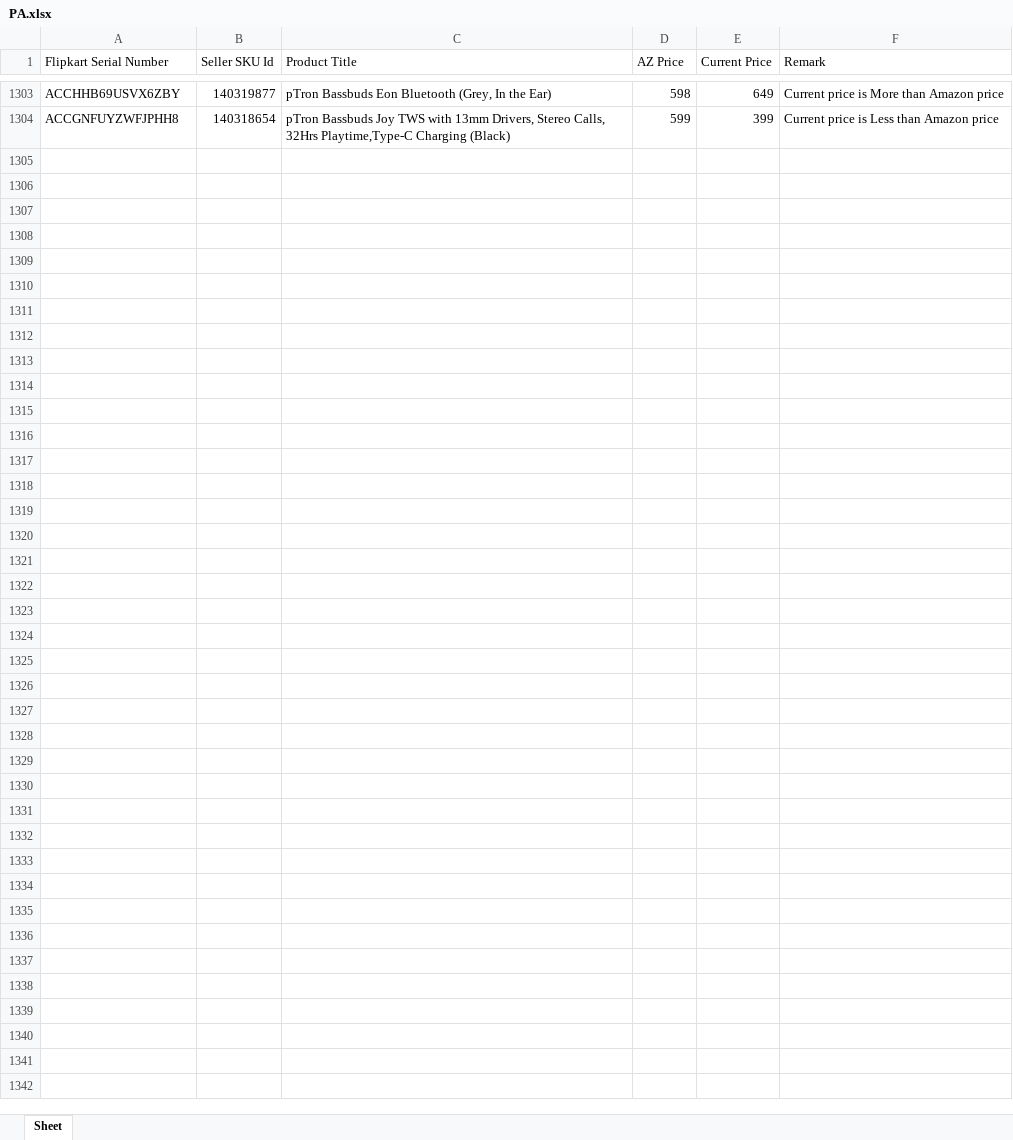
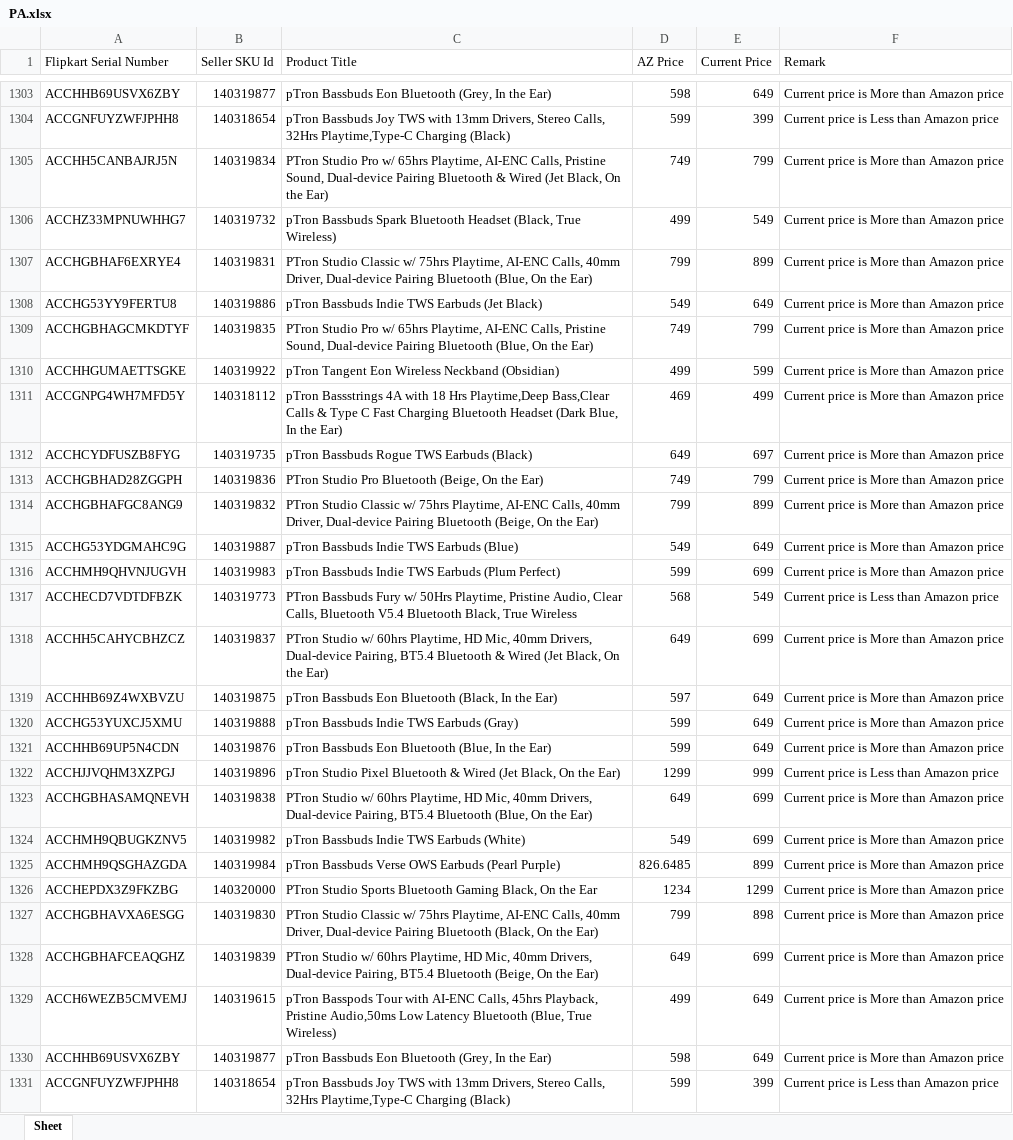
Before and after one commit to saiallaturthi/flipkart_prices, an Excel workbook: PA.xlsx, sheet Sheet, drawn as a sheet; only a part is shown, gaps mark what is left out; values as stored, in another font and other column widths than the file's, no borders; the diff names each change by its address in the sheet, - before the commit and + after, or states it on an @@ line.

```diff
--- a/PA.xlsx (sheet Sheet)
+++ b/PA.xlsx (sheet Sheet)
+row 1305: ACCHH5CANBAJRJ5N | 140319834 | PTron Studio Pro w/ 65hrs Playtime, AI-ENC Calls, Pristine Sound, Dual-device Pairing Bluetooth & Wired (Jet Black, On the Ear) | 749 | 799 | Current price is More than Amazon price
+row 1306: ACCHZ33MPNUWHHG7 | 140319732 | pTron Bassbuds Spark Bluetooth Headset (Black, True Wireless) | 499 | 549 | Current price is More than Amazon price
+row 1307: ACCHGBHAF6EXRYE4 | 140319831 | PTron Studio Classic w/ 75hrs Playtime, AI-ENC Calls, 40mm Driver, Dual-device Pairing Bluetooth (Blue, On the Ear) | 799 | 899 | Current price is More than Amazon price
+row 1308: ACCHG53YY9FERTU8 | 140319886 | pTron Bassbuds Indie TWS Earbuds (Jet Black) | 549 | 649 | Current price is More than Amazon price
+row 1309: ACCHGBHAGCMKDTYF | 140319835 | PTron Studio Pro w/ 65hrs Playtime, AI-ENC Calls, Pristine Sound, Dual-device Pairing Bluetooth (Blue, On the Ear) | 749 | 799 | Current price is More than Amazon price
+row 1310: ACCHHGUMAETTSGKE | 140319922 | pTron Tangent Eon Wireless Neckband (Obsidian) | 499 | 599 | Current price is More than Amazon price
+row 1311: ACCGNPG4WH7MFD5Y | 140318112 | pTron Bassstrings 4A with 18 Hrs Playtime,Deep Bass,Clear Calls & Type C Fast Charging Bluetooth Headset (Dark Blue, In the Ear) | 469 | 499 | Current price is More than Amazon price
+row 1312: ACCHCYDFUSZB8FYG | 140319735 | pTron Bassbuds Rogue TWS Earbuds (Black) | 649 | 697 | Current price is More than Amazon price
+row 1313: ACCHGBHAD28ZGGPH | 140319836 | PTron Studio Pro Bluetooth (Beige, On the Ear) | 749 | 799 | Current price is More than Amazon price
+row 1314: ACCHGBHAFGC8ANG9 | 140319832 | PTron Studio Classic w/ 75hrs Playtime, AI-ENC Calls, 40mm Driver, Dual-device Pairing Bluetooth (Beige, On the Ear) | 799 | 899 | Current price is More than Amazon price
+row 1315: ACCHG53YDGMAHC9G | 140319887 | pTron Bassbuds Indie TWS Earbuds (Blue) | 549 | 649 | Current price is More than Amazon price
+row 1316: ACCHMH9QHVNJUGVH | 140319983 | pTron Bassbuds Indie TWS Earbuds (Plum Perfect) | 599 | 699 | Current price is More than Amazon price
+row 1317: ACCHECD7VDTDFBZK | 140319773 | PTron Bassbuds Fury w/ 50Hrs Playtime, Pristine Audio, Clear Calls, Bluetooth V5.4 Bluetooth Black, True Wireless | 568 | 549 | Current price is Less than Amazon price
+row 1318: ACCHH5CAHYCBHZCZ | 140319837 | PTron Studio w/ 60hrs Playtime, HD Mic, 40mm Drivers, Dual-device Pairing, BT5.4 Bluetooth & Wired (Jet Black, On the Ear) | 649 | 699 | Current price is More than Amazon price
+row 1319: ACCHHB69Z4WXBVZU | 140319875 | pTron Bassbuds Eon Bluetooth (Black, In the Ear) | 597 | 649 | Current price is More than Amazon price
+row 1320: ACCHG53YUXCJ5XMU | 140319888 | pTron Bassbuds Indie TWS Earbuds (Gray) | 599 | 649 | Current price is More than Amazon price
+row 1321: ACCHHB69UP5N4CDN | 140319876 | pTron Bassbuds Eon Bluetooth (Blue, In the Ear) | 599 | 649 | Current price is More than Amazon price
+row 1322: ACCHJJVQHM3XZPGJ | 140319896 | pTron Studio Pixel Bluetooth & Wired (Jet Black, On the Ear) | 1299 | 999 | Current price is Less than Amazon price
+row 1323: ACCHGBHASAMQNEVH | 140319838 | PTron Studio w/ 60hrs Playtime, HD Mic, 40mm Drivers, Dual-device Pairing, BT5.4 Bluetooth (Blue, On the Ear) | 649 | 699 | Current price is More than Amazon price
+row 1324: ACCHMH9QBUGKZNV5 | 140319982 | pTron Bassbuds Indie TWS Earbuds (White) | 549 | 699 | Current price is More than Amazon price
+row 1325: ACCHMH9QSGHAZGDA | 140319984 | pTron Bassbuds Verse OWS Earbuds (Pearl Purple) | 826.6485 | 899 | Current price is More than Amazon price
+row 1326: ACCHEPDX3Z9FKZBG | 140320000 | PTron Studio Sports Bluetooth Gaming Black, On the Ear | 1234 | 1299 | Current price is More than Amazon price
+row 1327: ACCHGBHAVXA6ESGG | 140319830 | PTron Studio Classic w/ 75hrs Playtime, AI-ENC Calls, 40mm Driver, Dual-device Pairing Bluetooth (Black, On the Ear) | 799 | 898 | Current price is More than Amazon price
+row 1328: ACCHGBHAFCEAQGHZ | 140319839 | PTron Studio w/ 60hrs Playtime, HD Mic, 40mm Drivers, Dual-device Pairing, BT5.4 Bluetooth (Beige, On the Ear) | 649 | 699 | Current price is More than Amazon price
+row 1329: ACCH6WEZB5CMVEMJ | 140319615 | pTron Basspods Tour with AI-ENC Calls, 45hrs Playback, Pristine Audio,50ms Low Latency Bluetooth (Blue, True Wireless) | 499 | 649 | Current price is More than Amazon price
+row 1330: ACCHHB69USVX6ZBY | 140319877 | pTron Bassbuds Eon Bluetooth (Grey, In the Ear) | 598 | 649 | Current price is More than Amazon price
+row 1331: ACCGNFUYZWFJPHH8 | 140318654 | pTron Bassbuds Joy TWS with 13mm Drivers, Stereo Calls, 32Hrs Playtime,Type-C Charging (Black) | 599 | 399 | Current price is Less than Amazon price
```
Also changed, not shown: FK Walkthrough 11th aug.xlsx, HA.xlsx, 3 other files.
